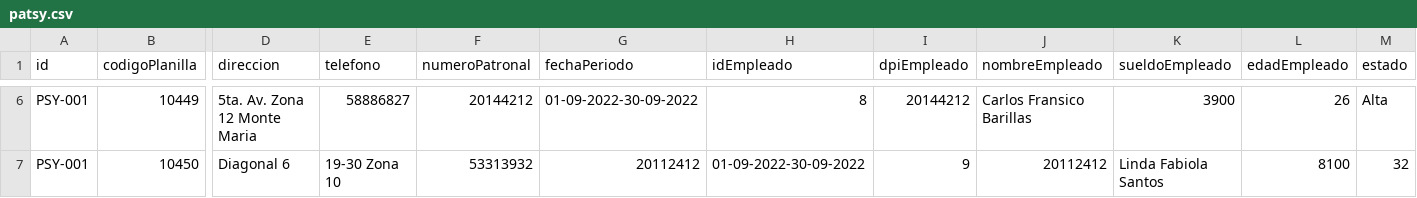
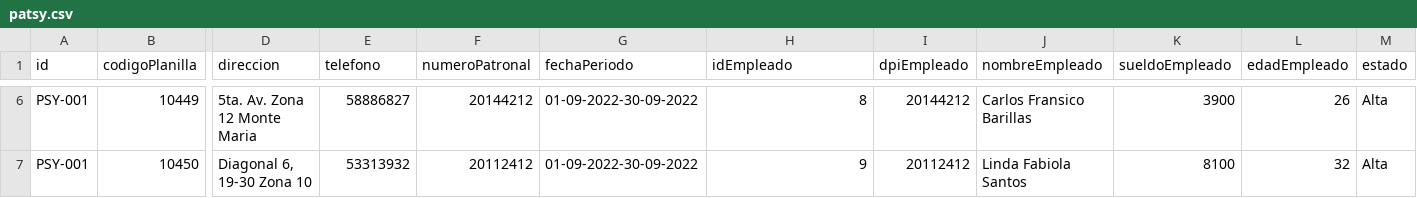
Before and after one commit to sergiomendez1998/proyectoFinalAlgoritmo, a CSV file: proyecto/csvFile/patsy.csv, drawn as a sheet; only a part is shown, gaps mark what is left out; the diff covers the shown part only; the diff names each change by its address in the sheet, - before the commit and + after, or states it on an @@ line.

```diff
--- a/proyecto/csvFile/patsy.csv
+++ b/proyecto/csvFile/patsy.csv
-D7 (direccion): Diagonal 6
+D7 (direccion): Diagonal 6, 19-30 Zona 10
-E7 (telefono): 19-30 Zona 10
+E7 (telefono): 53313932
-F7 (numeroPatronal): 53313932
+F7 (numeroPatronal): 20112412
-G7 (fechaPeriodo): 20112412
+G7 (fechaPeriodo): 01-09-2022-30-09-2022
-H7 (idEmpleado): 01-09-2022-30-09-2022
+H7 (idEmpleado): 9
-I7 (dpiEmpleado): 9
+I7 (dpiEmpleado): 20112412
-J7 (nombreEmpleado): 20112412
+J7 (nombreEmpleado): Linda Fabiola Santos
-K7 (sueldoEmpleado): Linda Fabiola Santos
+K7 (sueldoEmpleado): 8100
-L7 (edadEmpleado): 8100
+L7 (edadEmpleado): 32
-M7 (estado): 32
+M7 (estado): Alta
```
Also changed, not shown: 31 edited cells elsewhere in this file.
